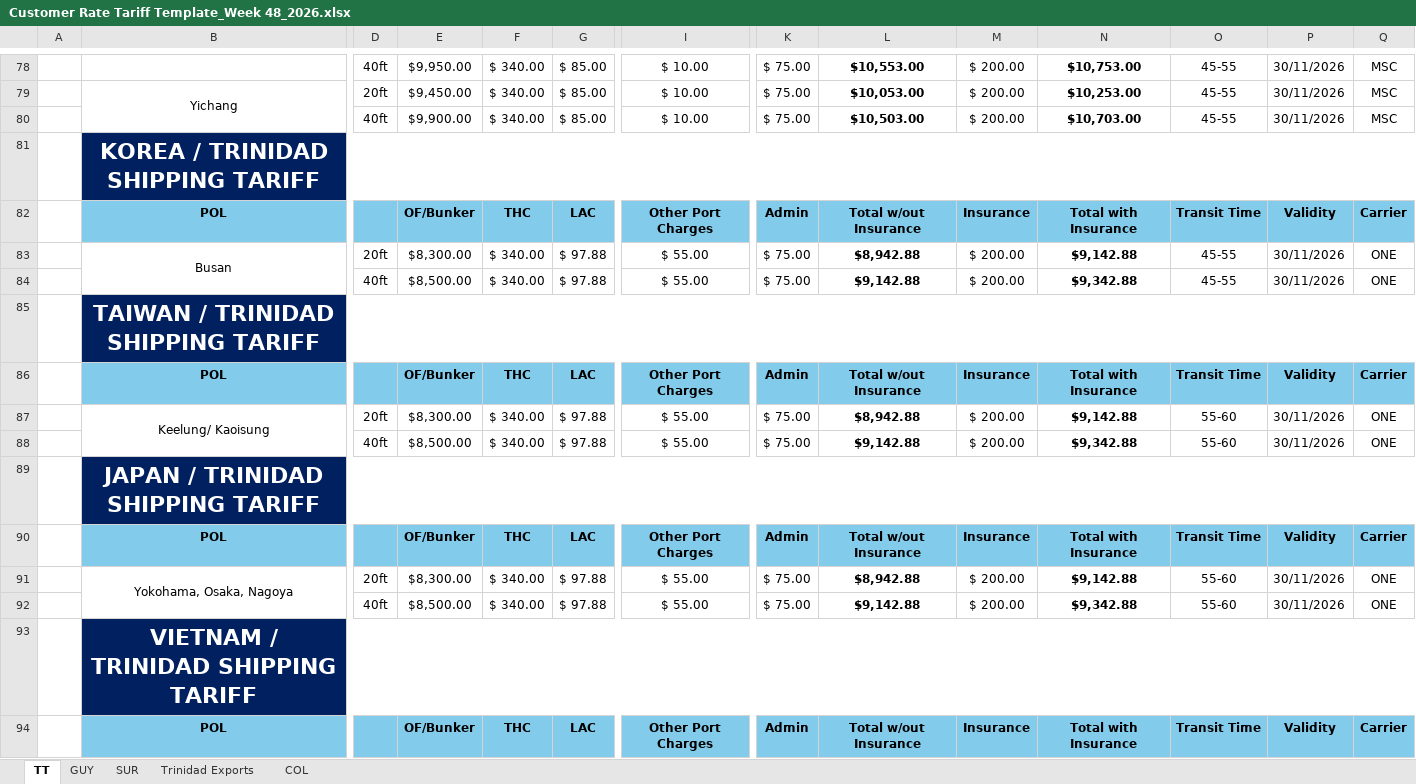
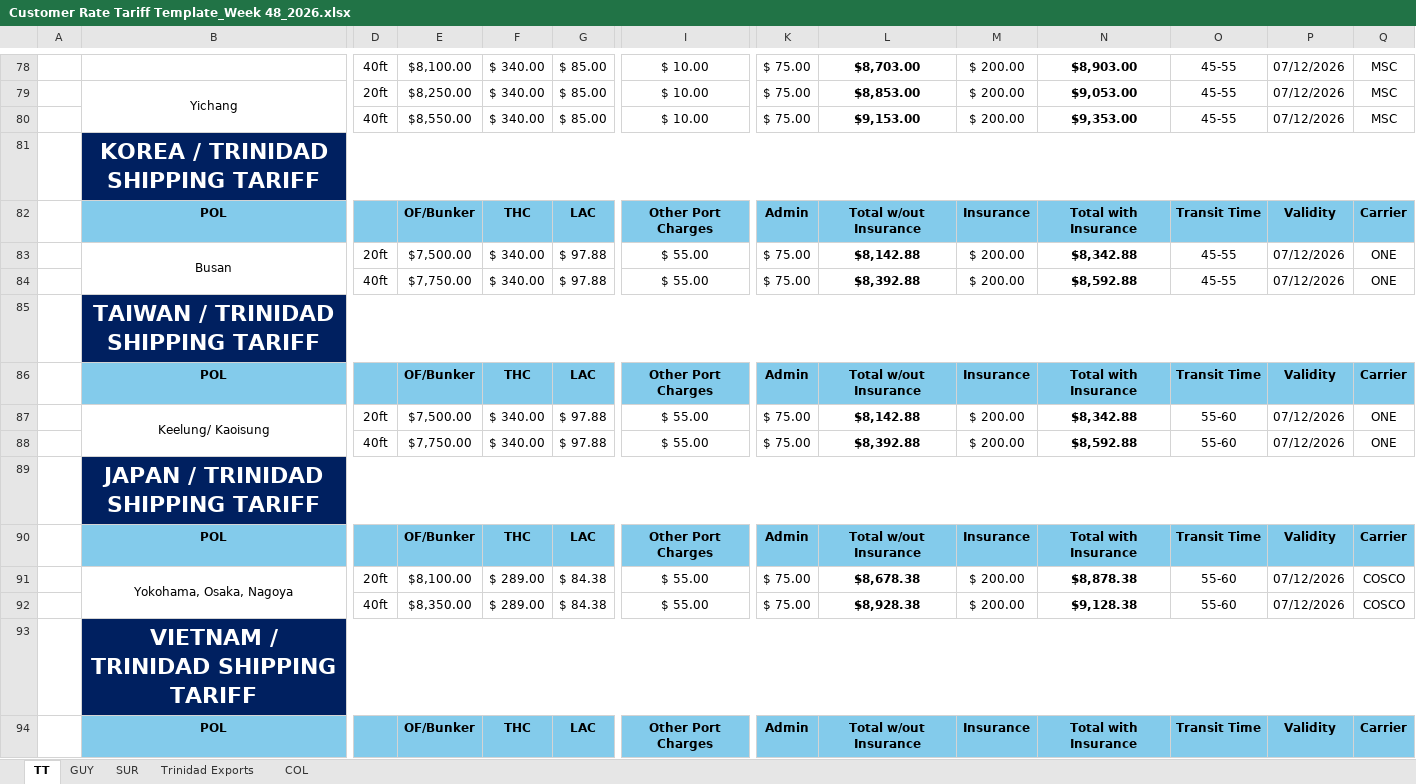
Before and after one commit to CubbyCargo/FCl-rates, an Excel workbook: Customer Rate Tariff Template_Week 48_2026.xlsx, sheet TT, drawn as a sheet; only a part is shown, gaps mark what is left out; values as stored, in another font and other column widths than the file's, no borders; charts and pictures not drawn; 1 other sheet too large or unreadable and not compared; removed rows and columns are numbered as before the commit, all else as after; rows hold the shown columns only; the diff covers the shown part only; the diff names each change by its address in the sheet, - before the commit and + after, or states it on an @@ line.

```diff
--- a/Customer Rate Tariff Template_Week 48_2026.xlsx (sheet TT)
+++ b/Customer Rate Tariff Template_Week 48_2026.xlsx (sheet TT)
-E78: $9,950.00
+E78: $8,100.00
-L78: $10,553.00
+L78: $8,703.00
-N78: $10,753.00
+N78: $8,903.00
-P78:P80: 30/11/2026
+P78:P80: 07/12/2026
-E79: $9,450.00
+E79: $8,250.00
-L79: $10,053.00
+L79: $8,853.00
-N79: $10,253.00
+N79: $9,053.00
-E80: $9,900.00
+E80: $8,550.00
-L80: $10,503.00
+L80: $9,153.00
-N80: $10,703.00
+N80: $9,353.00
-E83: $8,300.00
+E83: $7,500.00
-L83: $8,942.88
+L83: $8,142.88
-N83: $9,142.88
+N83: $8,342.88
-P83:P84: 30/11/2026
+P83:P84: 07/12/2026
-E84: $8,500.00
+E84: $7,750.00
-L84: $9,142.88
+L84: $8,392.88
-N84: $9,342.88
+N84: $8,592.88
-E87: $8,300.00
+E87: $7,500.00
-L87: $8,942.88
+L87: $8,142.88
-N87: $9,142.88
+N87: $8,342.88
-P87:P88: 30/11/2026
+P87:P88: 07/12/2026
-E88: $8,500.00
+E88: $7,750.00
-L88: $9,142.88
+L88: $8,392.88
-N88: $9,342.88
+N88: $8,592.88
-E91: $8,300.00
+E91: $8,100.00
-F91: $ 340.00
+F91: $ 289.00
-G91: $ 97.88
+G91: $ 84.38
-L91: $8,942.88
+L91: $8,678.38
-N91: $9,142.88
+N91: $8,878.38
-P91: 30/11/2026
+P91: 07/12/2026
-Q91: ONE
+Q91: COSCO
-row 92:  |  | 40ft | $8,500.00 | $ 340.00 | $ 97.88 | $ 55.00 | $ 75.00 | $9,142.88 | $ 200.00 | $9,342.88 | 55-60 | 30/11/2026 | ONE
+row 92:  |  | 40ft | $8,350.00 | $ 289.00 | $ 84.38 | $ 55.00 | $ 75.00 | $8,928.38 | $ 200.00 | $9,128.38 | 55-60 | 07/12/2026 | COSCO
```
Also changed, not shown: 125 edited cells elsewhere in this sheet, sheet SUR, sheet Trinidad Exports, sheet COL, formulas that keep their value, hidden cells.
